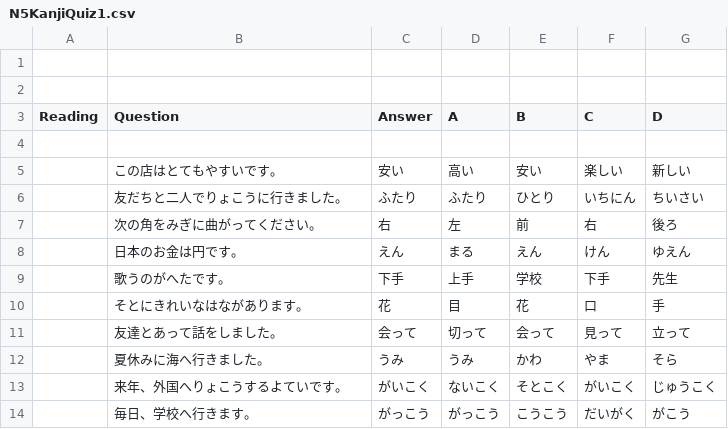
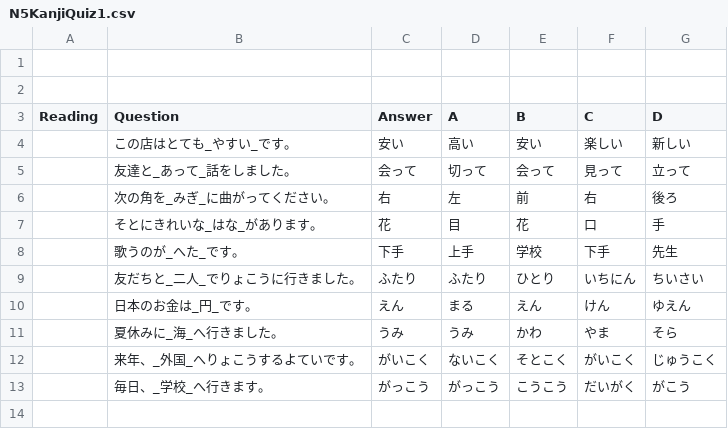
Before and after one commit to zacharykoo/Japanese-Learning, a CSV file: src/assets/quizes/N5KanjiQuiz1.csv, drawn as a sheet.

```diff
--- a/src/assets/quizes/N5KanjiQuiz1.csv
+++ b/src/assets/quizes/N5KanjiQuiz1.csv
@@ -3,12 +3,11 @@
 Reading,Question,Answer,A,B,C,D
-,,,,,,
-,この店はとてもやすいです。,安い,高い ,安い,楽しい,新しい
-,友だちと二人でりょこうに行きました。,ふたり,ふたり,ひとり,いちにん,ちいさい
-,次の角をみぎに曲がってください。,右,左,前,右,後ろ
-,日本のお金は円です。,えん,まる,えん,けん,ゆえん
-,歌うのがへたです。,下手,上手,学校,下手,先生
-,そとにきれいなはながあります。,花,目,花,口,手
-,友達とあって話をしました。,会って,切って,会って,見って,立って
-,夏休みに海へ行きました。,うみ,うみ,かわ,やま,そら
-,来年、外国へりょこうするよていです。,がいこく,ないこく,そとこく,がいこく,じゅうこく
-,毎日、学校へ行きます。,がっこう,がっこう,こうこう,だいがく,がこう
+,この店はとても_やすい_です。,安い,高い ,安い,楽しい,新しい
+,友達と_あって_話をしました。,会って,切って,会って,見って,立って
+,次の角を_みぎ_に曲がってください。,右,左,前,右,後ろ
+,そとにきれいな_はな_があります。,花,目,花,口,手
+,歌うのが_へた_です。,下手,上手,学校,下手,先生
+,友だちと_二人_でりょこうに行きました。,ふたり,ふたり,ひとり,いちにん,ちいさい
+,日本のお金は_円_です。,えん,まる,えん,けん,ゆえん
+,夏休みに_海_へ行きました。,うみ,うみ,かわ,やま,そら
+,来年、_外国_へりょこうするよていです。,がいこく,ないこく,そとこく,がいこく,じゅうこく
+,毎日、_学校_へ行きます。,がっこう,がっこう,こうこう,だいがく,がこう
```
Also changed, not shown: 37 other files.
